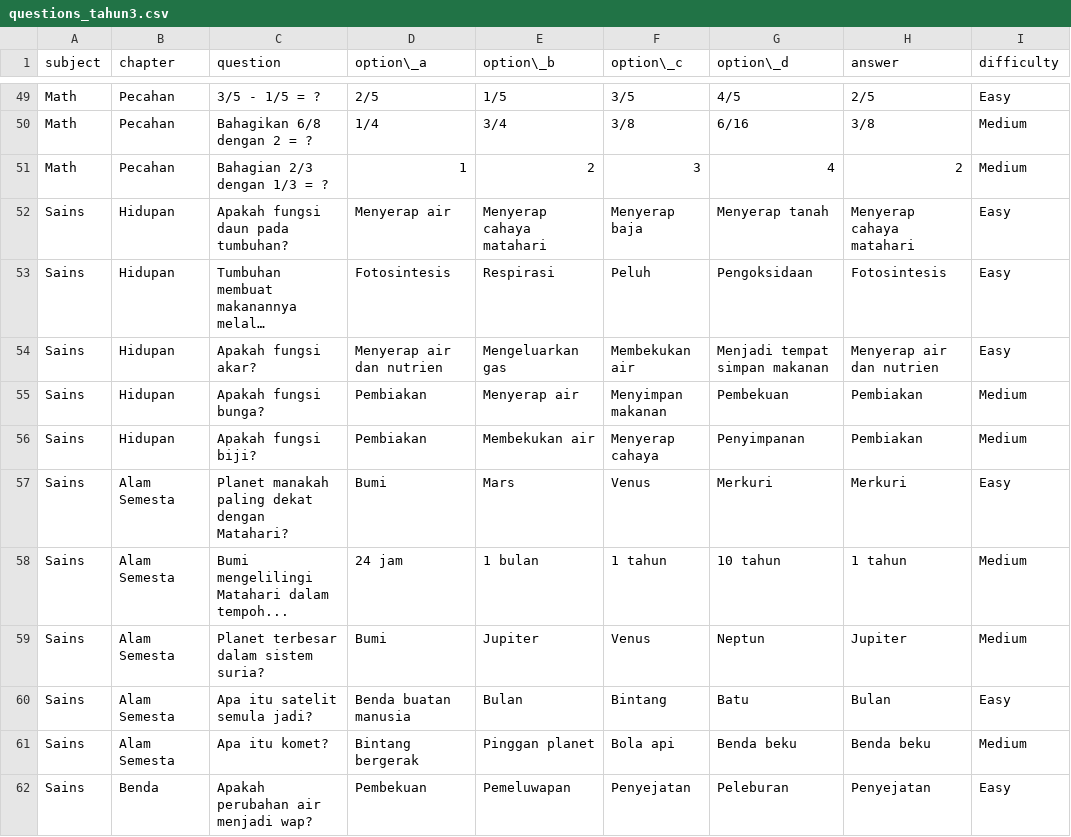
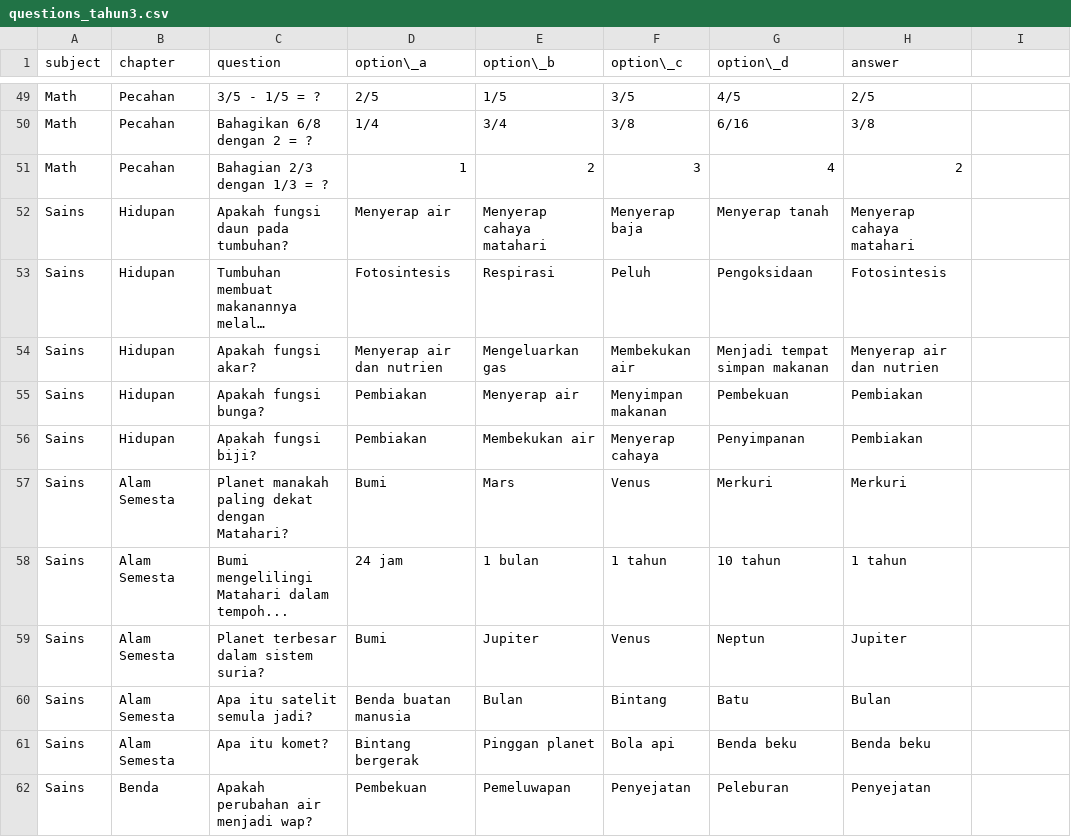
Before and after one commit to amiiruki/quiz_anak, a CSV file: questions_tahun3.csv, drawn as a sheet; only a part is shown, gaps mark what is left out; long unchanged cells end in …; the diff covers the shown part only; the diff names each change by its address in the sheet, - before the commit and + after, or states it on an @@ line.

```diff
--- a/questions_tahun3.csv
+++ b/questions_tahun3.csv
-I1: difficulty
+I1: (empty)
-I49: Easy
+I49: (empty)
-I50:I51: Medium
+I50:I51: (empty)
-I52:I54: Easy
+I52:I54: (empty)
-I55:I56: Medium
+I55:I56: (empty)
-I57: Easy
+I57: (empty)
-I58:I59: Medium
+I58:I59: (empty)
-I60: Easy
+I60: (empty)
-I61: Medium
+I61: (empty)
-I62: Easy
+I62: (empty)
```
Also changed, not shown: 49 edited cells elsewhere in this file.
